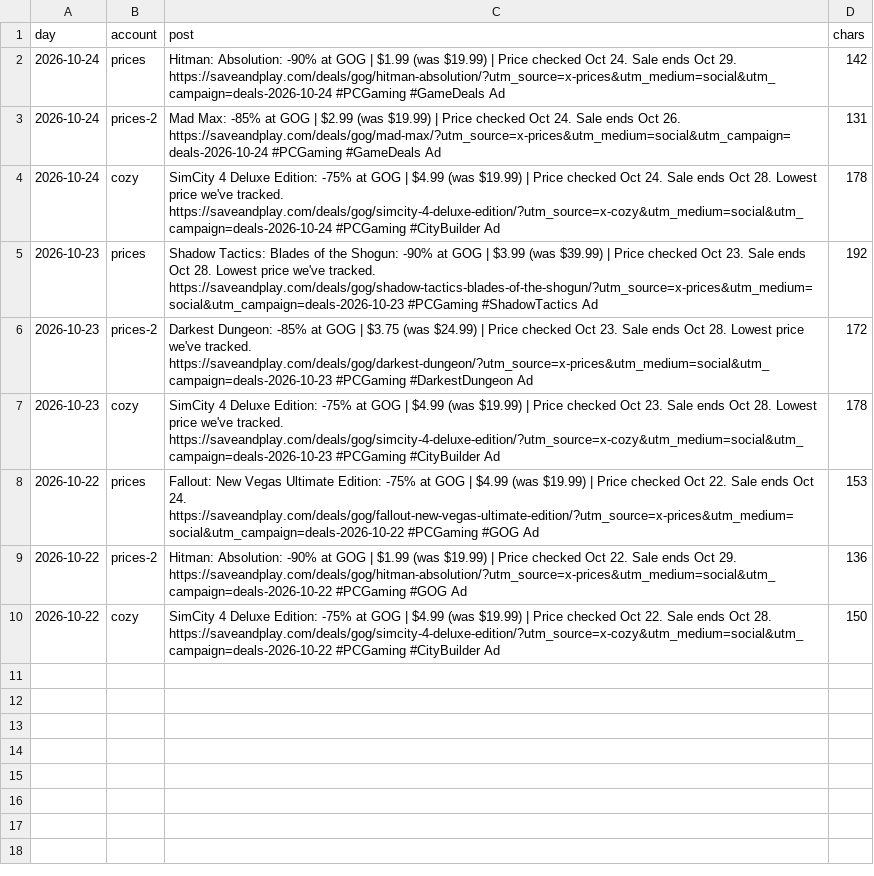
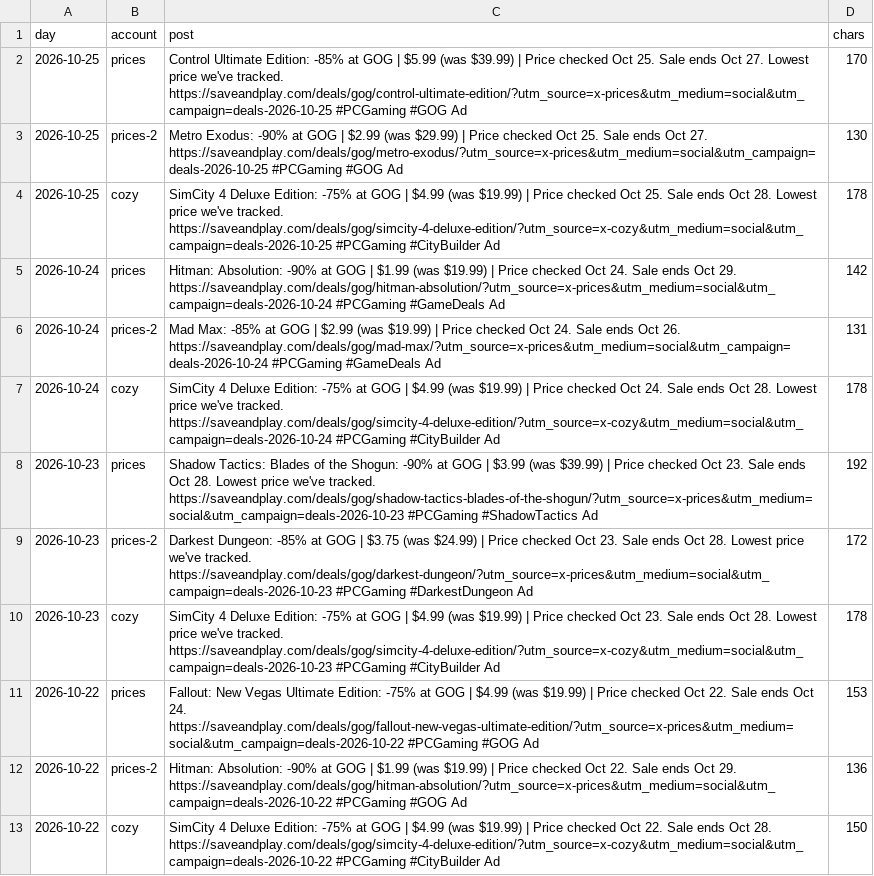
Before and after one commit to alexbogota/saveandplay, a CSV file: x-posts.csv, drawn as a sheet.

```diff
--- a/x-posts.csv
+++ b/x-posts.csv
@@ -1,2 +1,5 @@
 day,account,post,chars
+"2026-10-25","prices","Control Ultimate Edition: -85% at GOG | $5.99 (was $39.99) | Price checked Oct 25. Sale ends Oct 27. Lowest price we've tracked. https://saveandplay.com/deals/gog/control-ultimate-edition/?utm_source=x-prices&utm_medium=social&utm_campaign=deals-2026-10-25 #PCGaming #GOG Ad","170"
+"2026-10-25","prices-2","Metro Exodus: -90% at GOG | $2.99 (was $29.99) | Price checked Oct 25. Sale ends Oct 27. https://saveandplay.com/deals/gog/metro-exodus/?utm_source=x-prices&utm_medium=social&utm_campaign=deals-2026-10-25 #PCGaming #GOG Ad","130"
+"2026-10-25","cozy","SimCity 4 Deluxe Edition: -75% at GOG | $4.99 (was $19.99) | Price checked Oct 25. Sale ends Oct 28. Lowest price we've tracked. https://saveandplay.com/deals/gog/simcity-4-deluxe-edition/?utm_source=x-cozy&utm_medium=social&utm_campaign=deals-2026-10-25 #PCGaming #CityBuilder Ad","178"
 "2026-10-24","prices","Hitman: Absolution: -90% at GOG | $1.99 (was $19.99) | Price checked Oct 24. Sale ends Oct 29. https://saveandplay.com/deals/gog/hitman-absolution/?utm_source=x-prices&utm_medium=social&utm_campaign=deals-2026-10-24 #PCGaming #GameDeals Ad","142"
```
Also changed, not shown: 34 other files.
